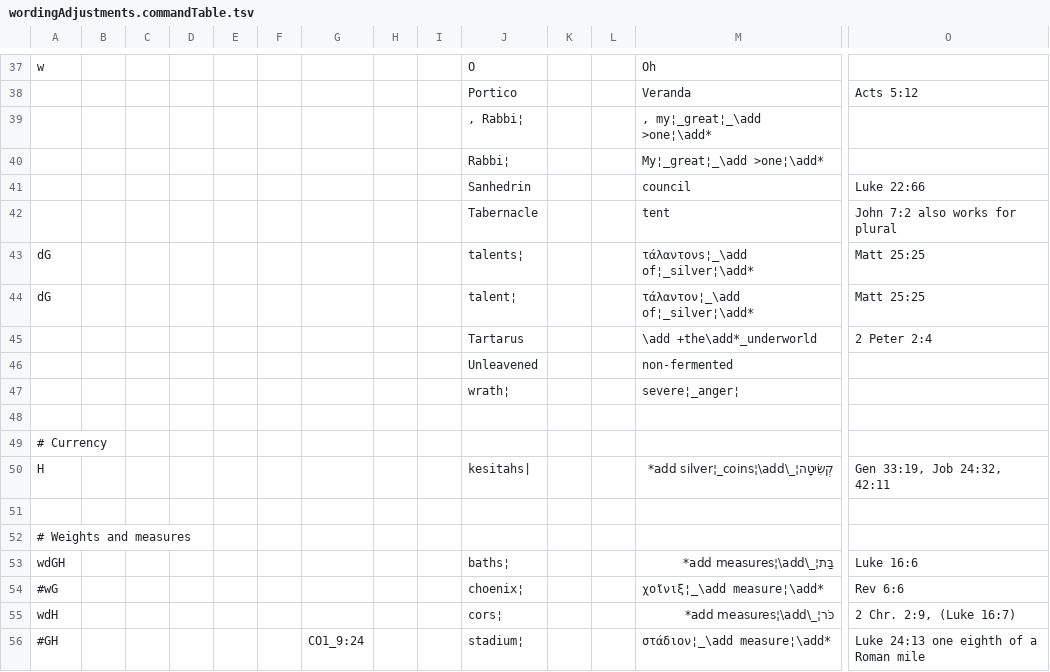
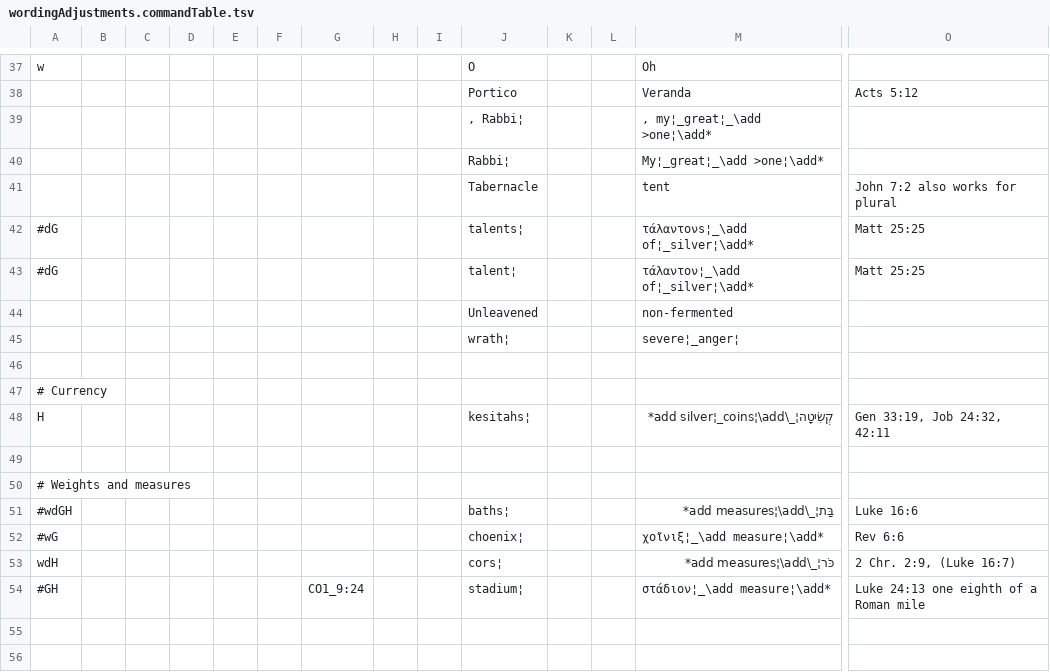
Before and after one commit to Freely-Given-org/OpenEnglishTranslation--OET, a TSV file: scripts/ScriptedOTUpdates/wordingAdjustments.commandTable.tsv, drawn as a sheet; only a part is shown, gaps mark what is left out; removed rows and columns are numbered as before the commit, all else as after; rows hold the shown columns only; the diff names each change by its address in the sheet, - before the commit and + after, or states it on an @@ line.

```diff
--- a/scripts/ScriptedOTUpdates/wordingAdjustments.commandTable.tsv
+++ b/scripts/ScriptedOTUpdates/wordingAdjustments.commandTable.tsv
-row 41:  |  |  |  |  |  |  |  |  | Sanhedrin |  |  | council | Luke 22:66
-A42:A43: dG
+A42:A43: #dG
-row 45:  |  |  |  |  |  |  |  |  | Tartarus |  |  | \add +the\add*_underworld | 2 Peter 2:4
-J48: kesitahs|
+J48: kesitahs¦
-A51: wdGH
+A51: #wdGH
```
Also changed, not shown: scripts/ScriptedOTUpdates/restoreNames.commandTable.tsv, 54 other files.
